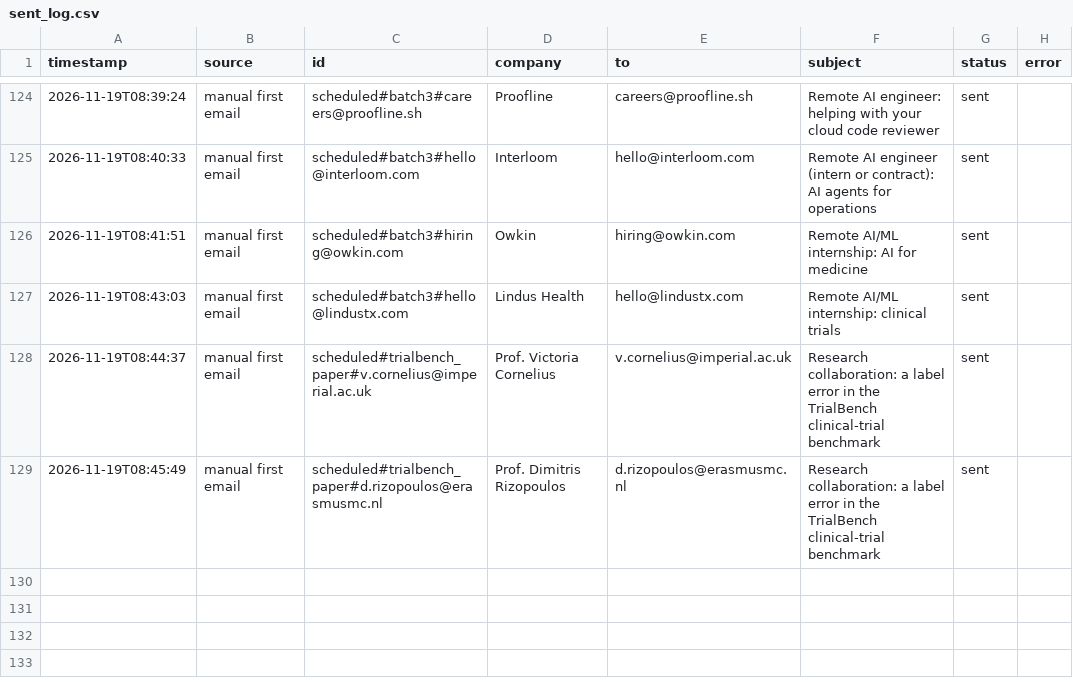
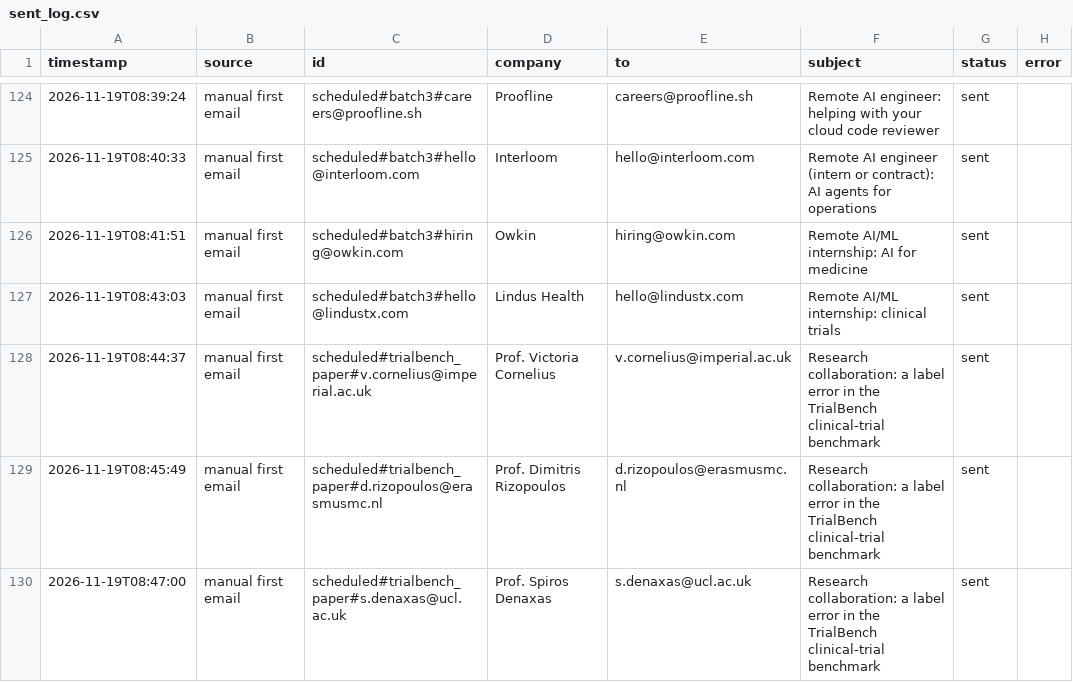
Before and after one commit to Anushre2005/auto-mail, a CSV file: sent_log.csv, drawn as a sheet; only a part is shown, gaps mark what is left out; the diff names each change by its address in the sheet, - before the commit and + after, or states it on an @@ line.

Commit message:
update from app

```diff
--- a/sent_log.csv
+++ b/sent_log.csv
+row 130: 2026-11-19T08:47:00 | manual first email | scheduled#trialbench_paper#s.denaxas@ucl.ac.uk | Prof. Spiros Denaxas | s.denaxas@ucl.ac.uk | Research collaboration: a label error in the TrialBench clinical-trial benchmark | sent
```
